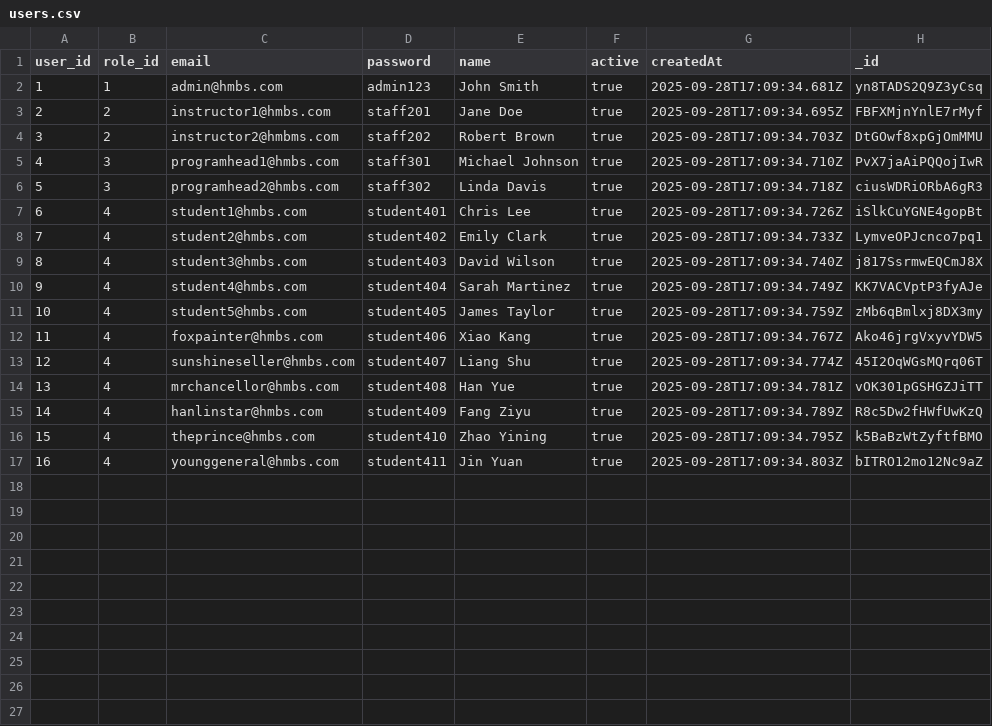
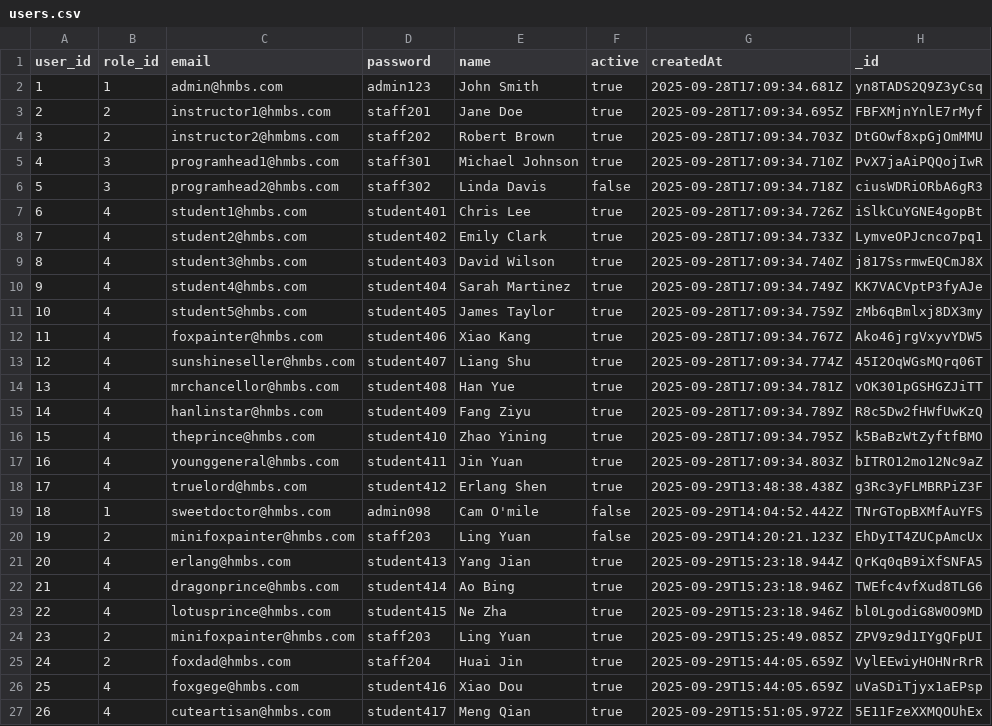
Before and after one commit to kang1Oh/hmbs_system, a CSV file: csv_files/users.csv, drawn as a sheet.

Commit message:
Modified files - Finished User CRD + Import & Export Users, fully functional Registry

```diff
--- a/csv_files/users.csv
+++ b/csv_files/users.csv
@@ -5,3 +5,3 @@
 4,3,"programhead1@hmbs.com","staff301","Michael Johnson",true,"2025-09-28T17:09:34.710Z","PvX7jaAiPQQojIwR"
-5,3,"programhead2@hmbs.com","staff302","Linda Davis",true,"2025-09-28T17:09:34.718Z","ciusWDRiORbA6gR3"
+5,3,"programhead2@hmbs.com","staff302","Linda Davis",false,"2025-09-28T17:09:34.718Z","ciusWDRiORbA6gR3"
 6,4,"student1@hmbs.com","student401","Chris Lee",true,"2025-09-28T17:09:34.726Z","iSlkCuYGNE4gopBt"
@@ -17 +17,11 @@
 16,4,"younggeneral@hmbs.com","student411","Jin Yuan",true,"2025-09-28T17:09:34.803Z","bITRO12mo12Nc9aZ"
+17,4,"truelord@hmbs.com","student412","Erlang Shen",true,"2025-09-29T13:48:38.438Z","g3Rc3yFLMBRPiZ3F"
+18,1,"sweetdoctor@hmbs.com","admin098","Cam O'mile",false,"2025-09-29T14:04:52.442Z","TNrGTopBXMfAuYFS"
+19,2,"minifoxpainter@hmbs.com","staff203","Ling Yuan",false,"2025-09-29T14:20:21.123Z","EhDyIT4ZUCpAmcUx"
+20,4,"erlang@hmbs.com","student413","Yang Jian",true,"2025-09-29T15:23:18.944Z","QrKq0qB9iXfSNFA5"
+21,4,"dragonprince@hmbs.com","student414","Ao Bing",true,"2025-09-29T15:23:18.946Z","TWEfc4vfXud8TLG6"
+22,4,"lotusprince@hmbs.com","student415","Ne Zha",true,"2025-09-29T15:23:18.946Z","bl0LgodiG8W0O9MD"
+23,2,"minifoxpainter@hmbs.com","staff203","Ling Yuan",true,"2025-09-29T15:25:49.085Z","ZPV9z9d1IYgQFpUI"
+24,2,"foxdad@hmbs.com","staff204","Huai Jin",true,"2025-09-29T15:44:05.659Z","VylEEwiyHOHNrRrR"
+25,4,"foxgege@hmbs.com","student416","Xiao Dou",true,"2025-09-29T15:44:05.659Z","uVaSDiTjyx1aEPsp"
+26,4,"cuteartisan@hmbs.com","student417","Meng Qian",true,"2025-09-29T15:51:05.972Z","5E11FzeXXMQOUhEx"
```
Also changed, not shown: 27 other files.
